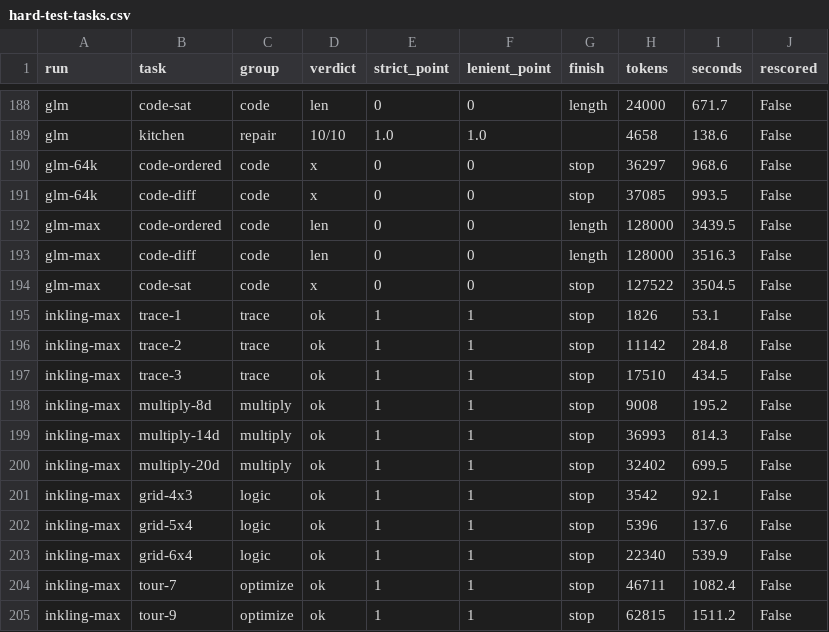
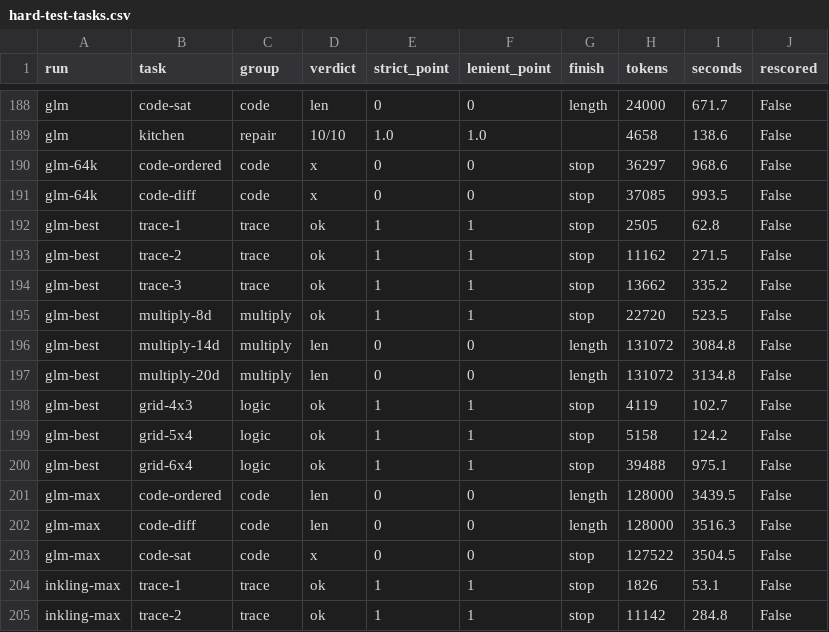
Before and after one commit to rkham-gh/local_strata_setup_repo, a CSV file: results/hard-test-tasks.csv, drawn as a sheet; only a part is shown, gaps mark what is left out; the shorter side is filled out with more unchanged rows; the diff names each change by its address in the sheet, - before the commit and + after, or states it on an @@ line.

```diff
--- a/results/hard-test-tasks.csv
+++ b/results/hard-test-tasks.csv
+row 192: glm-best | trace-1 | trace | ok | 1 | 1 | stop | 2505 | 62.8 | False
+row 193: glm-best | trace-2 | trace | ok | 1 | 1 | stop | 11162 | 271.5 | False
+row 194: glm-best | trace-3 | trace | ok | 1 | 1 | stop | 13662 | 335.2 | False
+row 195: glm-best | multiply-8d | multiply | ok | 1 | 1 | stop | 22720 | 523.5 | False
+row 196: glm-best | multiply-14d | multiply | len | 0 | 0 | length | 131072 | 3084.8 | False
+row 197: glm-best | multiply-20d | multiply | len | 0 | 0 | length | 131072 | 3134.8 | False
+row 198: glm-best | grid-4x3 | logic | ok | 1 | 1 | stop | 4119 | 102.7 | False
+row 199: glm-best | grid-5x4 | logic | ok | 1 | 1 | stop | 5158 | 124.2 | False
+row 200: glm-best | grid-6x4 | logic | ok | 1 | 1 | stop | 39488 | 975.1 | False
```
Also changed, not shown: 3 other files.
